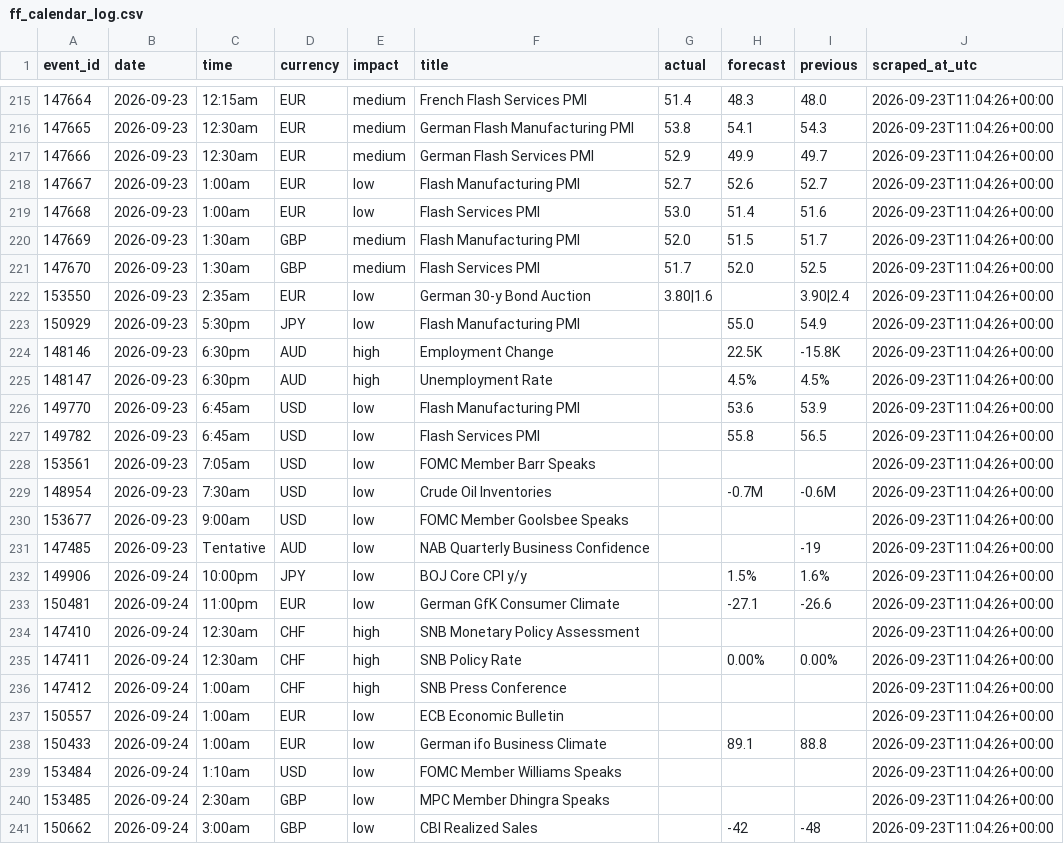
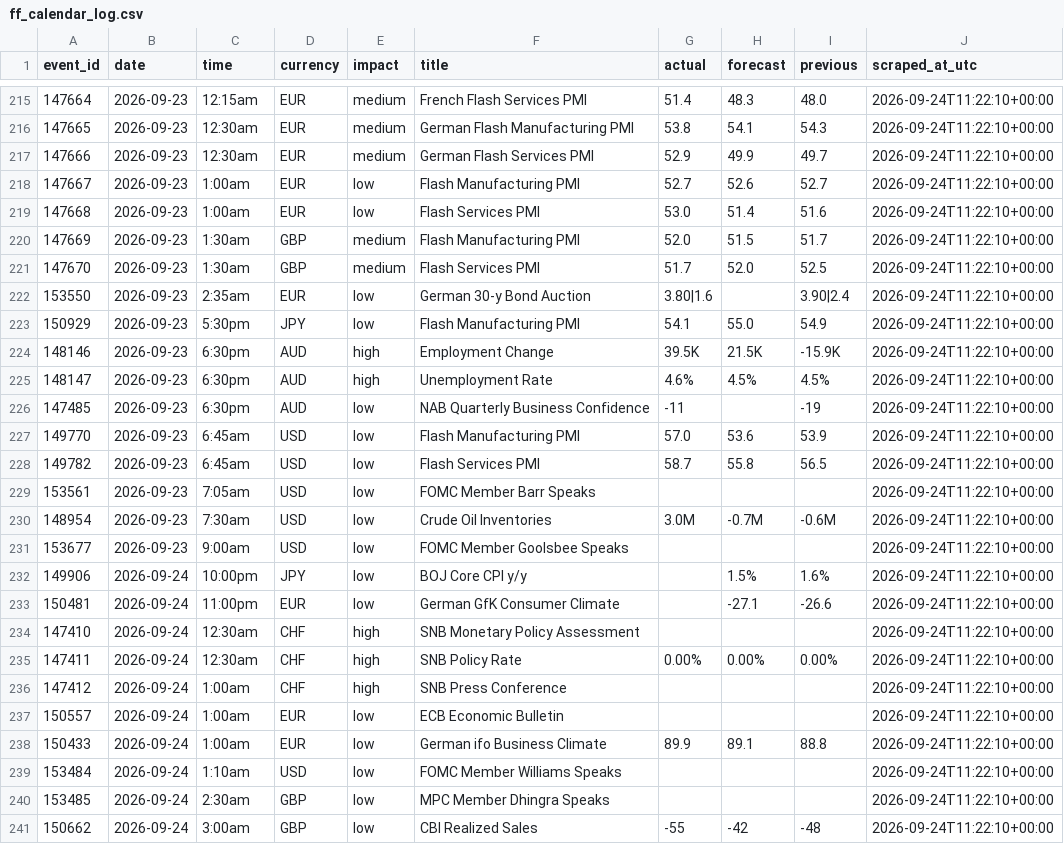
Before and after one commit to wahazzin/quant-trading-ten-strategies-rejected, a CSV file: data/ff_calendar_log.csv, drawn as a sheet; only a part is shown, gaps mark what is left out; the diff covers the shown part only.

```diff
--- a/data/ff_calendar_log.csv
+++ b/data/ff_calendar_log.csv
@@ -215,27 +215,27 @@ event_id,date,time,currency,impact,title,actual,forecast,previous,scraped_at_utc
-147664,2026-09-23,12:15am,EUR,medium,French Flash Services PMI,51.4,48.3,48.0,2026-09-23T11:04:26+00:00
-147665,2026-09-23,12:30am,EUR,medium,German Flash Manufacturing PMI,53.8,54.1,54.3,2026-09-23T11:04:26+00:00
-147666,2026-09-23,12:30am,EUR,medium,German Flash Services PMI,52.9,49.9,49.7,2026-09-23T11:04:26+00:00
-147667,2026-09-23,1:00am,EUR,low,Flash Manufacturing PMI,52.7,52.6,52.7,2026-09-23T11:04:26+00:00
-147668,2026-09-23,1:00am,EUR,low,Flash Services PMI,53.0,51.4,51.6,2026-09-23T11:04:26+00:00
-147669,2026-09-23,1:30am,GBP,medium,Flash Manufacturing PMI,52.0,51.5,51.7,2026-09-23T11:04:26+00:00
-147670,2026-09-23,1:30am,GBP,medium,Flash Services PMI,51.7,52.0,52.5,2026-09-23T11:04:26+00:00
-153550,2026-09-23,2:35am,EUR,low,German 30-y Bond Auction,3.80|1.6,,3.90|2.4,2026-09-23T11:04:26+00:00
-150929,2026-09-23,5:30pm,JPY,low,Flash Manufacturing PMI,,55.0,54.9,2026-09-23T11:04:26+00:00
-148146,2026-09-23,6:30pm,AUD,high,Employment Change,,22.5K,-15.8K,2026-09-23T11:04:26+00:00
-148147,2026-09-23,6:30pm,AUD,high,Unemployment Rate,,4.5%,4.5%,2026-09-23T11:04:26+00:00
-149770,2026-09-23,6:45am,USD,low,Flash Manufacturing PMI,,53.6,53.9,2026-09-23T11:04:26+00:00
-149782,2026-09-23,6:45am,USD,low,Flash Services PMI,,55.8,56.5,2026-09-23T11:04:26+00:00
-153561,2026-09-23,7:05am,USD,low,FOMC Member Barr Speaks,,,,2026-09-23T11:04:26+00:00
-148954,2026-09-23,7:30am,USD,low,Crude Oil Inventories,,-0.7M,-0.6M,2026-09-23T11:04:26+00:00
-153677,2026-09-23,9:00am,USD,low,FOMC Member Goolsbee Speaks,,,,2026-09-23T11:04:26+00:00
-147485,2026-09-23,Tentative,AUD,low,NAB Quarterly Business Confidence,,,-19,2026-09-23T11:04:26+00:00
-149906,2026-09-24,10:00pm,JPY,low,BOJ Core CPI y/y,,1.5%,1.6%,2026-09-23T11:04:26+00:00
-150481,2026-09-24,11:00pm,EUR,low,German GfK Consumer Climate,,-27.1,-26.6,2026-09-23T11:04:26+00:00
-147410,2026-09-24,12:30am,CHF,high,SNB Monetary Policy Assessment,,,,2026-09-23T11:04:26+00:00
-147411,2026-09-24,12:30am,CHF,high,SNB Policy Rate,,0.00%,0.00%,2026-09-23T11:04:26+00:00
-147412,2026-09-24,1:00am,CHF,high,SNB Press Conference,,,,2026-09-23T11:04:26+00:00
-150557,2026-09-24,1:00am,EUR,low,ECB Economic Bulletin,,,,2026-09-23T11:04:26+00:00
-150433,2026-09-24,1:00am,EUR,low,German ifo Business Climate,,89.1,88.8,2026-09-23T11:04:26+00:00
-153484,2026-09-24,1:10am,USD,low,FOMC Member Williams Speaks,,,,2026-09-23T11:04:26+00:00
-153485,2026-09-24,2:30am,GBP,low,MPC Member Dhingra Speaks,,,,2026-09-23T11:04:26+00:00
-150662,2026-09-24,3:00am,GBP,low,CBI Realized Sales,,-42,-48,2026-09-23T11:04:26+00:00
+147664,2026-09-23,12:15am,EUR,medium,French Flash Services PMI,51.4,48.3,48.0,2026-09-24T11:22:10+00:00
+147665,2026-09-23,12:30am,EUR,medium,German Flash Manufacturing PMI,53.8,54.1,54.3,2026-09-24T11:22:10+00:00
+147666,2026-09-23,12:30am,EUR,medium,German Flash Services PMI,52.9,49.9,49.7,2026-09-24T11:22:10+00:00
+147667,2026-09-23,1:00am,EUR,low,Flash Manufacturing PMI,52.7,52.6,52.7,2026-09-24T11:22:10+00:00
+147668,2026-09-23,1:00am,EUR,low,Flash Services PMI,53.0,51.4,51.6,2026-09-24T11:22:10+00:00
+147669,2026-09-23,1:30am,GBP,medium,Flash Manufacturing PMI,52.0,51.5,51.7,2026-09-24T11:22:10+00:00
+147670,2026-09-23,1:30am,GBP,medium,Flash Services PMI,51.7,52.0,52.5,2026-09-24T11:22:10+00:00
+153550,2026-09-23,2:35am,EUR,low,German 30-y Bond Auction,3.80|1.6,,3.90|2.4,2026-09-24T11:22:10+00:00
+150929,2026-09-23,5:30pm,JPY,low,Flash Manufacturing PMI,54.1,55.0,54.9,2026-09-24T11:22:10+00:00
+148146,2026-09-23,6:30pm,AUD,high,Employment Change,39.5K,21.5K,-15.9K,2026-09-24T11:22:10+00:00
+148147,2026-09-23,6:30pm,AUD,high,Unemployment Rate,4.6%,4.5%,4.5%,2026-09-24T11:22:10+00:00
+147485,2026-09-23,6:30pm,AUD,low,NAB Quarterly Business Confidence,-11,,-19,2026-09-24T11:22:10+00:00
+149770,2026-09-23,6:45am,USD,low,Flash Manufacturing PMI,57.0,53.6,53.9,2026-09-24T11:22:10+00:00
+149782,2026-09-23,6:45am,USD,low,Flash Services PMI,58.7,55.8,56.5,2026-09-24T11:22:10+00:00
+153561,2026-09-23,7:05am,USD,low,FOMC Member Barr Speaks,,,,2026-09-24T11:22:10+00:00
+148954,2026-09-23,7:30am,USD,low,Crude Oil Inventories,3.0M,-0.7M,-0.6M,2026-09-24T11:22:10+00:00
+153677,2026-09-23,9:00am,USD,low,FOMC Member Goolsbee Speaks,,,,2026-09-24T11:22:10+00:00
+149906,2026-09-24,10:00pm,JPY,low,BOJ Core CPI y/y,,1.5%,1.6%,2026-09-24T11:22:10+00:00
+150481,2026-09-24,11:00pm,EUR,low,German GfK Consumer Climate,,-27.1,-26.6,2026-09-24T11:22:10+00:00
+147410,2026-09-24,12:30am,CHF,high,SNB Monetary Policy Assessment,,,,2026-09-24T11:22:10+00:00
+147411,2026-09-24,12:30am,CHF,high,SNB Policy Rate,0.00%,0.00%,0.00%,2026-09-24T11:22:10+00:00
+147412,2026-09-24,1:00am,CHF,high,SNB Press Conference,,,,2026-09-24T11:22:10+00:00
+150557,2026-09-24,1:00am,EUR,low,ECB Economic Bulletin,,,,2026-09-24T11:22:10+00:00
+150433,2026-09-24,1:00am,EUR,low,German ifo Business Climate,89.9,89.1,88.8,2026-09-24T11:22:10+00:00
+153484,2026-09-24,1:10am,USD,low,FOMC Member Williams Speaks,,,,2026-09-24T11:22:10+00:00
+153485,2026-09-24,2:30am,GBP,low,MPC Member Dhingra Speaks,,,,2026-09-24T11:22:10+00:00
+150662,2026-09-24,3:00am,GBP,low,CBI Realized Sales,-55,-42,-48,2026-09-24T11:22:10+00:00
```
Also changed, not shown: 53 edited cells elsewhere in this file.
